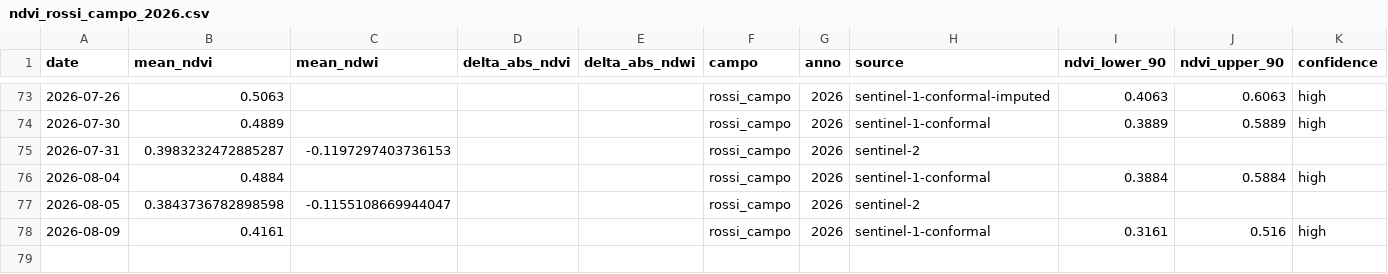
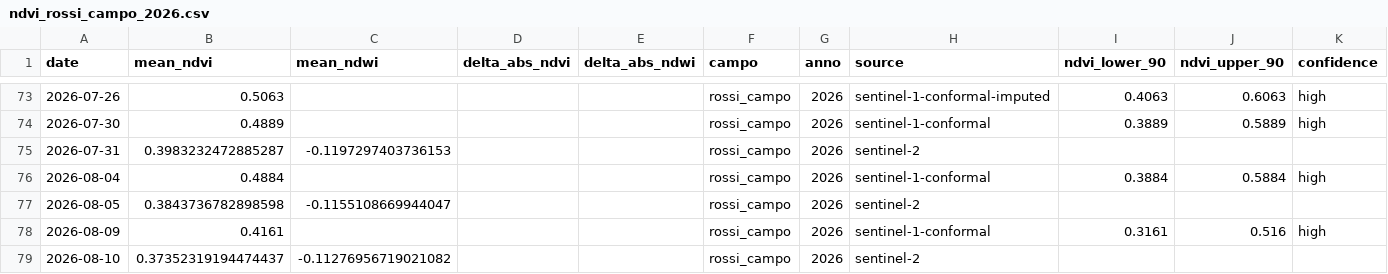
Before and after one commit to tommasobattistini/pascoli-data, a CSV file: ndvi/ndvi_rossi_campo_2026.csv, drawn as a sheet; only a part is shown, gaps mark what is left out; the diff names each change by its address in the sheet, - before the commit and + after, or states it on an @@ line.

```diff
--- a/ndvi/ndvi_rossi_campo_2026.csv
+++ b/ndvi/ndvi_rossi_campo_2026.csv
+row 79: 2026-08-10 | 0.37352319194474437 | -0.11276956719021082 |  |  | rossi_campo | 2026 | sentinel-2
```
Also changed, not shown: ndvi/ndvi_bianchi_campo_2026.csv, ndvi/ndvi_pascolo_1_2026.csv, 30 other files.
